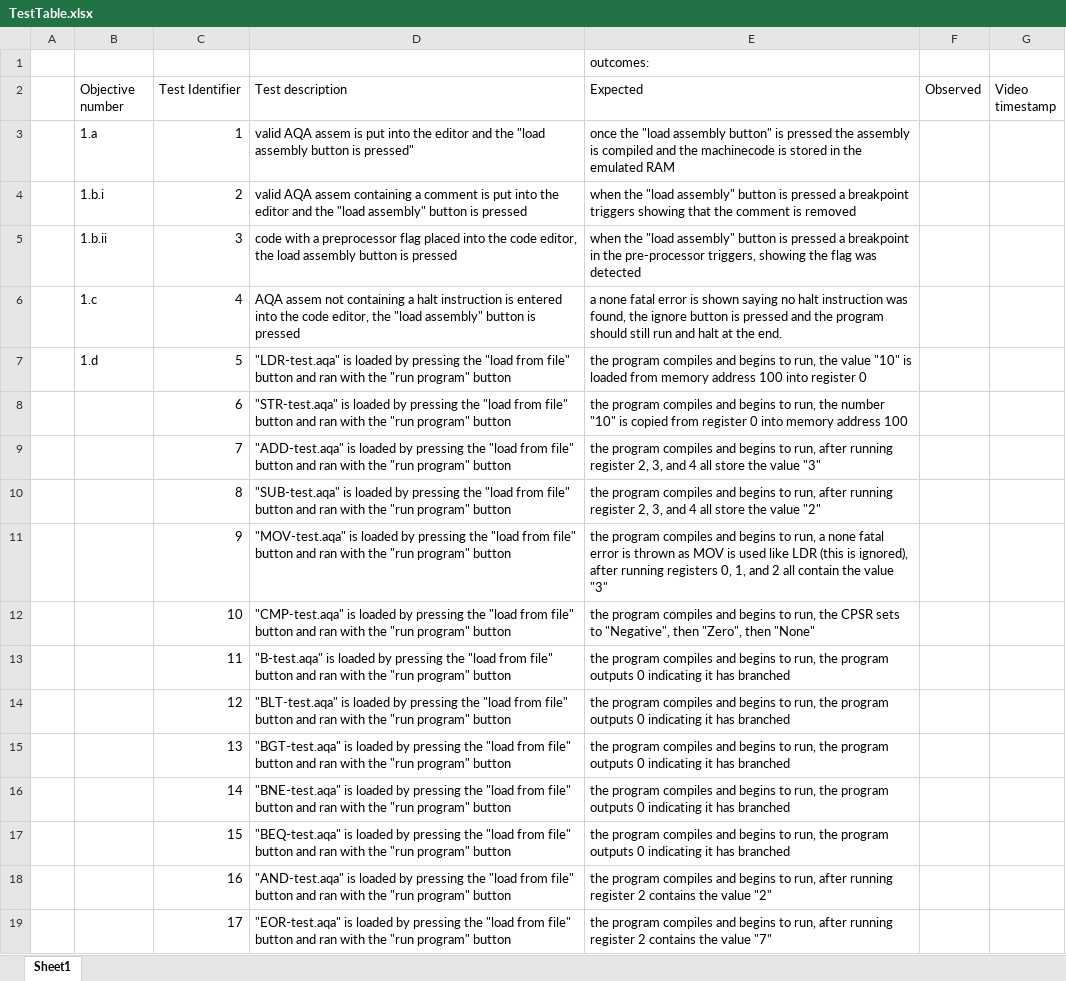
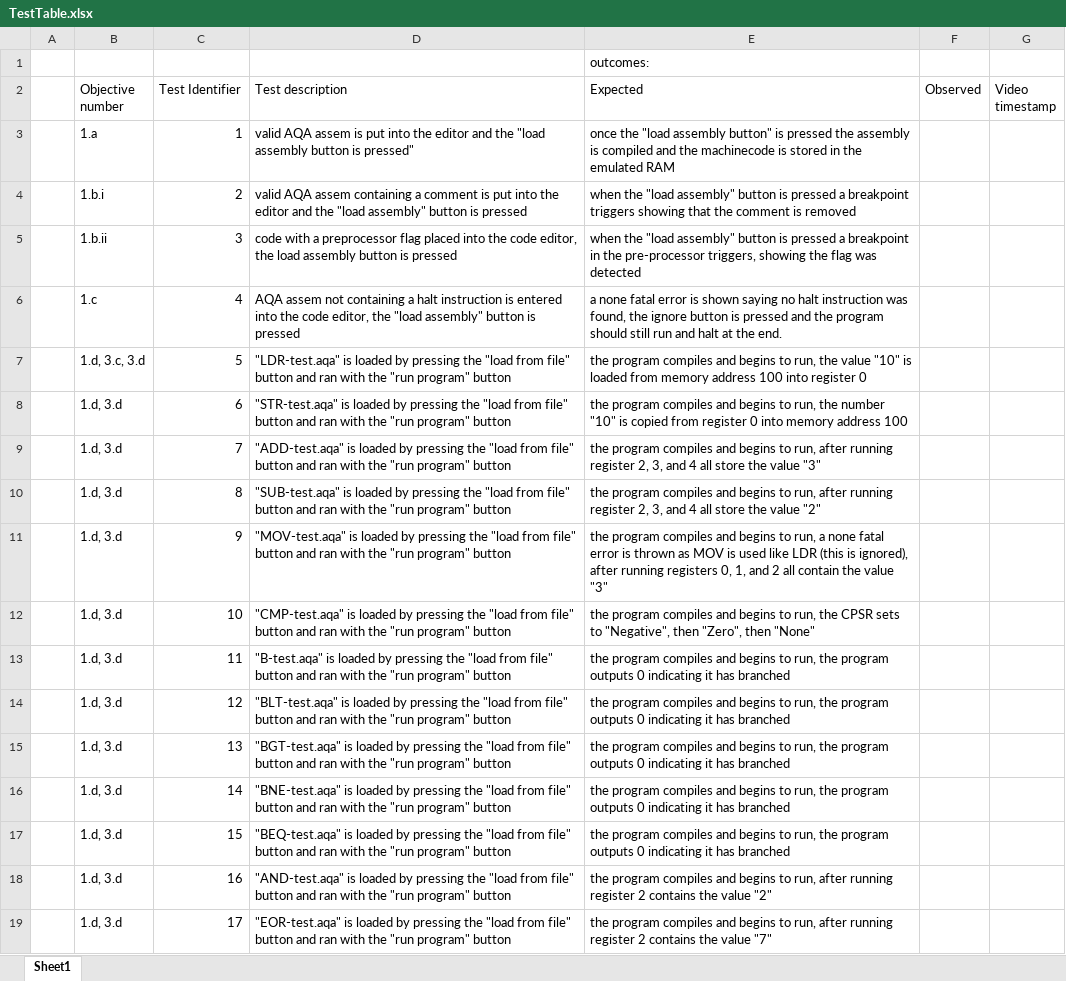
Before and after one commit to yetAnotherEgirl/AQA-Assembly-emulator, an Excel workbook: AqaAssemEmulator-GUI/TestTable.xlsx, sheet Sheet1, drawn as a sheet; only a part is shown; values as stored, in another font and other column widths than the file's, no borders; the diff covers the shown part only; the diff names each change by its address in the sheet, - before the commit and + after, or states it on an @@ line.

```diff
--- a/AqaAssemEmulator-GUI/TestTable.xlsx (sheet Sheet1)
+++ b/AqaAssemEmulator-GUI/TestTable.xlsx (sheet Sheet1)
-B7 (Objective number): 1.d
+B7 (Objective number): 1.d, 3.c, 3.d
-B8:B19 (Objective number): (empty)
+B8:B19 (Objective number): 1.d, 3.d
```
Also changed, not shown: 14 added rows, 4 removed rows and 14 edited cells elsewhere in this sheet, 24 other files.
